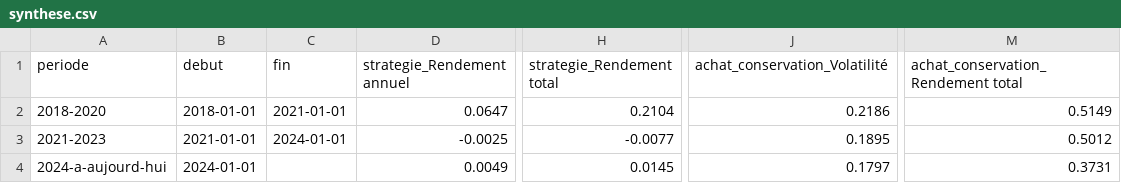
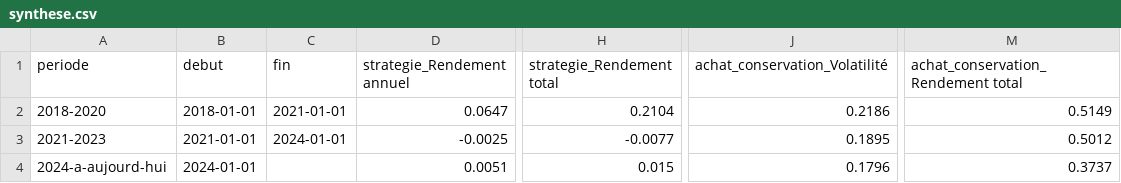
Before and after one commit to effala96-code/salle-de-marche-backtest, a CSV file: backtest/synthese.csv, drawn as a sheet; only a part is shown, gaps mark what is left out; the diff names each change by its address in the sheet, - before the commit and + after, or states it on an @@ line.

```diff
--- a/backtest/synthese.csv
+++ b/backtest/synthese.csv
-D4 (strategie_Rendement annuel): 0.0049
+D4 (strategie_Rendement annuel): 0.0051
-H4 (strategie_Rendement total): 0.0145
+H4 (strategie_Rendement total): 0.015
-J4 (achat_conservation_Volatilité): 0.1797
+J4 (achat_conservation_Volatilité): 0.1796
-M4: 0.3731
+M4: 0.3737
```
Also changed, not shown: backtest/AI.PA_2018-2020_donnees.csv, backtest/AI.PA_2021-2023_donnees.csv, 4 other files.
